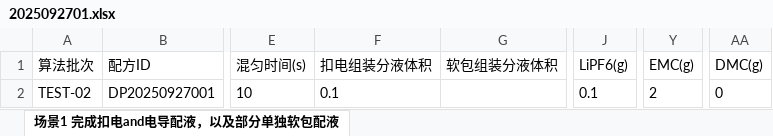
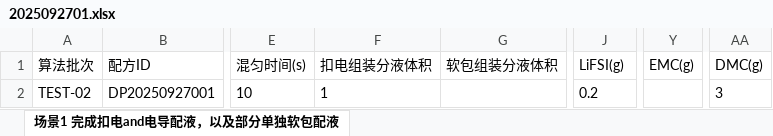
Before and after one commit to dptech-corp/Uni-Lab-OS, an Excel workbook: unilabos/devices/workstation/bioyond_studio/bioyond_cell/2025092701.xlsx, sheet 场景1 完成扣电and电导配液，以及部分单独软包配液, drawn as a sheet; only a part is shown, gaps mark what is left out; values as stored, in another font and other column widths than the file's, no borders; the diff names each change by its address in the sheet, - before the commit and + after, or states it on an @@ line.

```diff
--- a/unilabos/devices/workstation/bioyond_studio/bioyond_cell/2025092701.xlsx (sheet 场景1 完成扣电and电导配液，以及部分单独软包配液)
+++ b/unilabos/devices/workstation/bioyond_studio/bioyond_cell/2025092701.xlsx (sheet 场景1 完成扣电and电导配液，以及部分单独软包配液)
-J1: LiPF6(g)
+J1: LiFSI(g)
-F2 (扣电组装分液体积): 0.1
+F2 (扣电组装分液体积): 1
-J2 (LiFSI(g)): 0.1
+J2 (LiFSI(g)): 0.2
-Y2 (EMC(g)): 2
+Y2 (EMC(g)): (empty)
-AA2 (DMC(g)): 0
+AA2 (DMC(g)): 3
```
Also changed, not shown: unilabos/devices/workstation/bioyond_studio/bioyond_cell/material_template.xlsx.
